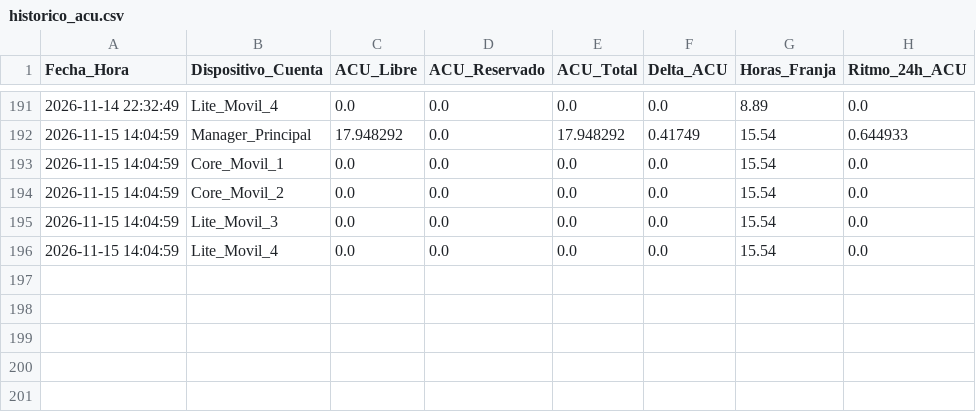
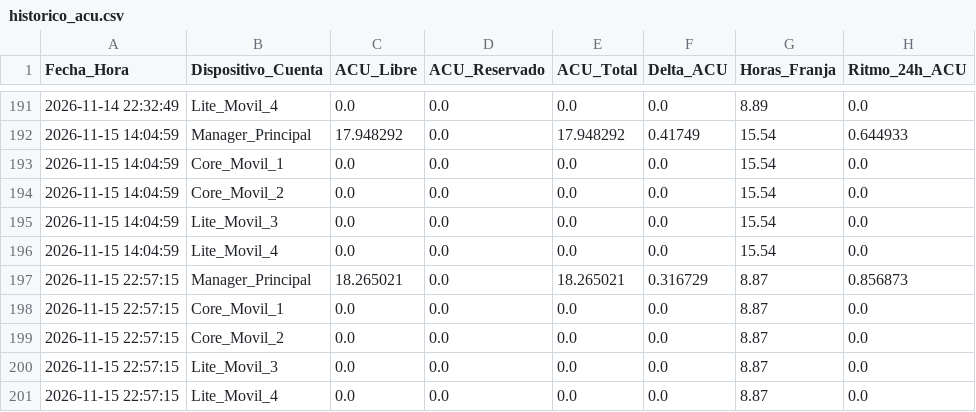
Before and after one commit to DaniDi9/ACU-Tracker, a CSV file: historico_acu.csv, drawn as a sheet; only a part is shown, gaps mark what is left out; the diff names each change by its address in the sheet, - before the commit and + after, or states it on an @@ line.

```diff
--- a/historico_acu.csv
+++ b/historico_acu.csv
+row 197: 2026-11-15 22:57:15 | Manager_Principal | 18.265021 | 0.0 | 18.265021 | 0.316729 | 8.87 | 0.856873
+row 198: 2026-11-15 22:57:15 | Core_Movil_1 | 0.0 | 0.0 | 0.0 | 0.0 | 8.87 | 0.0
+row 199: 2026-11-15 22:57:15 | Core_Movil_2 | 0.0 | 0.0 | 0.0 | 0.0 | 8.87 | 0.0
+row 200: 2026-11-15 22:57:15 | Lite_Movil_3 | 0.0 | 0.0 | 0.0 | 0.0 | 8.87 | 0.0
+row 201: 2026-11-15 22:57:15 | Lite_Movil_4 | 0.0 | 0.0 | 0.0 | 0.0 | 8.87 | 0.0
```
Also changed, not shown: 1 other file.
